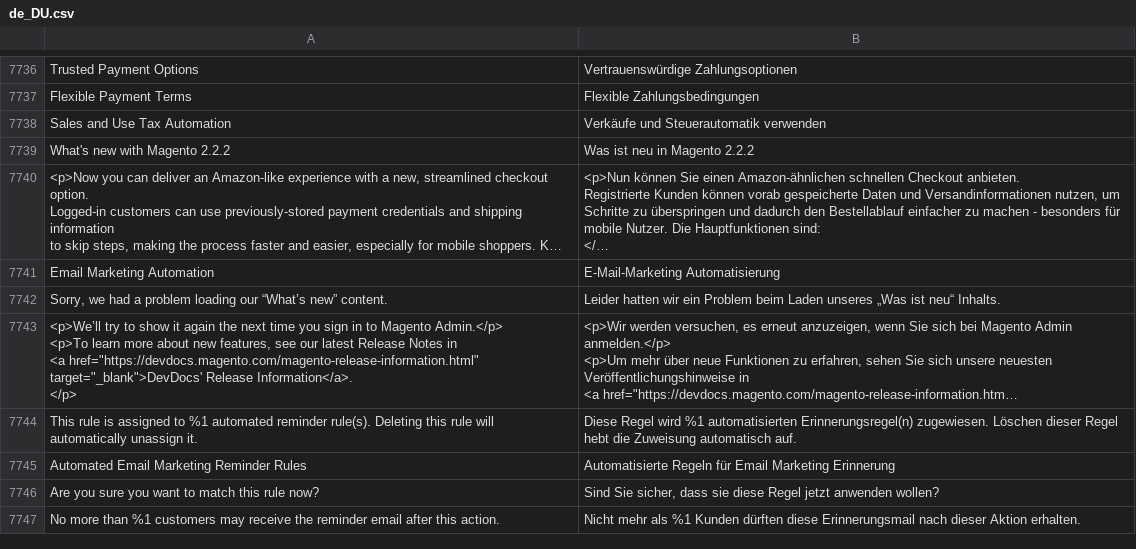
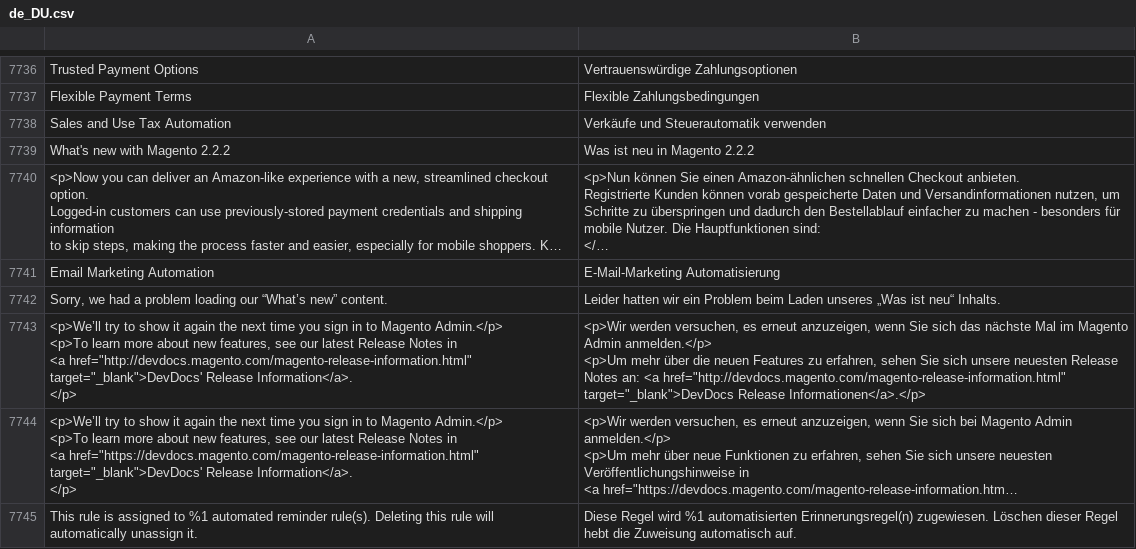
Before and after one commit to magento-l10n/language-de_DU, a CSV file: de_DU.csv, drawn as a sheet; only a part is shown, gaps mark what is left out; the shorter side is filled out with more unchanged rows; long unchanged cells end in …; ↵ is a line break in a cell; the diff names each change by its address in the sheet, - before the commit and + after, or states it on an @@ line.

Commit message:
Updating translations from Crowdin.

```diff
--- a/de_DU.csv
+++ b/de_DU.csv
+row 7743: <p>We’ll try to show it again the next time you sign in to Magento Admin.</p> ↵ <p>To learn more about new features, see our latest Release Notes in ↵ <a href="http://devdocs.magento.com/magento-release-information.html" ↵ target="_blank">DevDocs' Release Information</a>. ↵ </p> | <p>Wir werden versuchen, es erneut anzuzeigen, wenn Sie sich das nächste Mal im Magento Admin anmelden.</p> ↵ <p>Um mehr über die neuen Features zu erfahren, sehen Sie sich unsere neuesten Release Notes an: <a href="http://devdocs.magento.com/magento-release-information.html" target="_blank">DevDocs Release Informationen</a>.</p>
```
Also changed, not shown: 1 other file.
